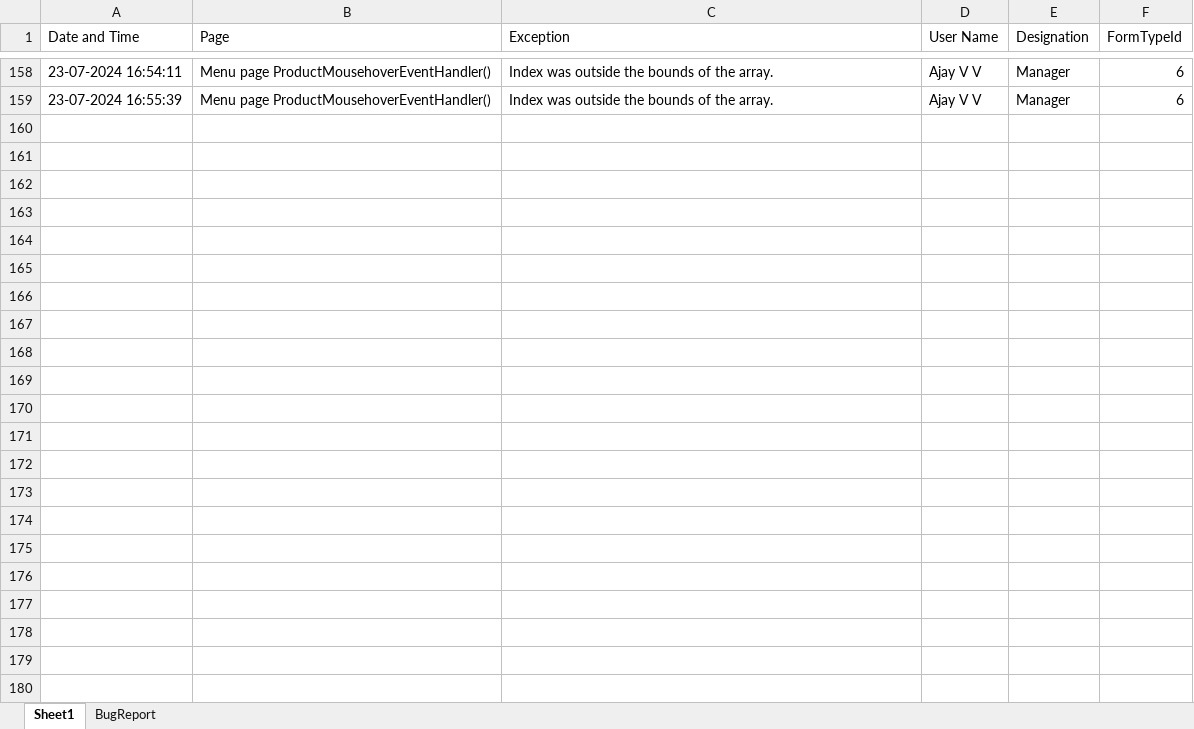
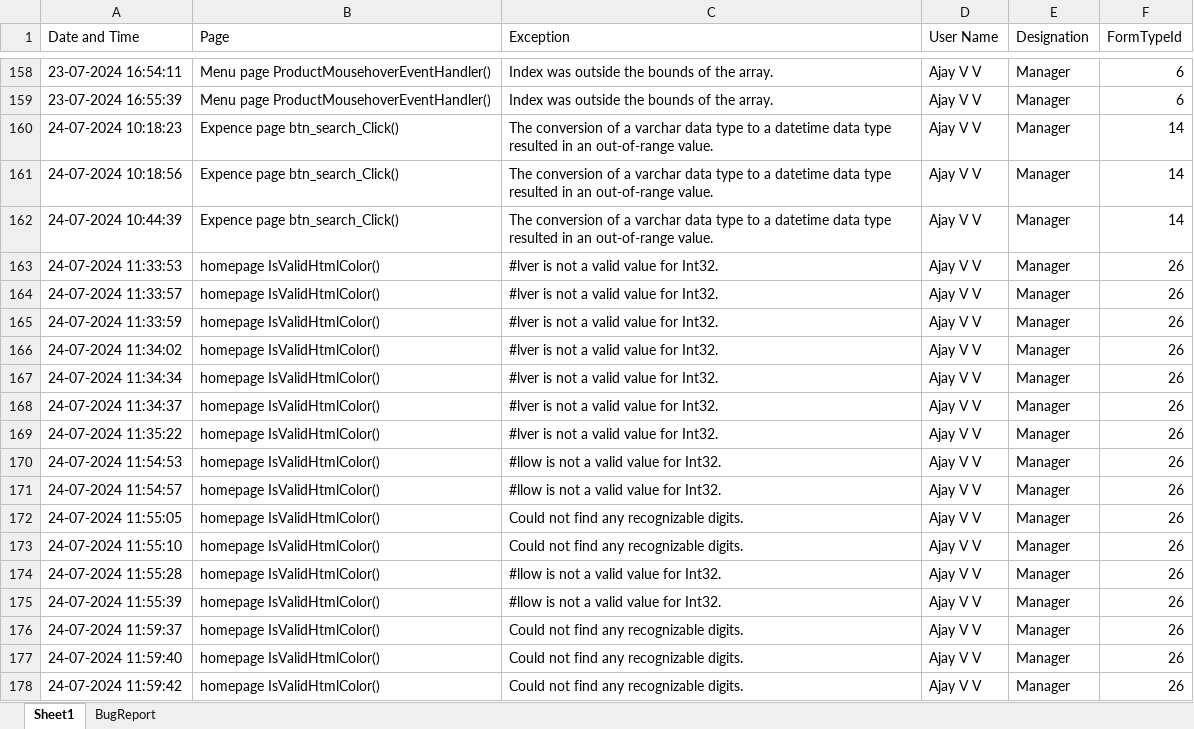
Before and after one commit to ajayvv-97/Food_Beverage, an Excel workbook: FoodandBeverage/BugReport/BugReport.xlsx, sheet Sheet1, drawn as a sheet; only a part is shown, gaps mark what is left out; values as stored, in another font and other column widths than the file's, no borders; the diff covers the shown part only; the diff names each change by its address in the sheet, - before the commit and + after, or states it on an @@ line.

Commit message:
Vendor Reg -Description type and save then after select it from grid not filling -in vendore creation email no validation checking
*Discount and offer combo offer
-by refresh taxtype and igst% not clearing
-f8 click in the product > dropdown selection selection error

*Expense
-by search option searchbox search by amount error

AppColor
-color select and ok click error> #ua not value for int32

Tables View
-when click on green colour tabel box > input string was not in correct format

```diff
--- a/FoodandBeverage/BugReport/BugReport.xlsx (sheet Sheet1)
+++ b/FoodandBeverage/BugReport/BugReport.xlsx (sheet Sheet1)
+row 160: 24-07-2024 10:18:23 | Expence page btn_search_Click() | The conversion of a varchar data type to a datetime data type resulted in an out-of-range value. | Ajay V V | Manager | 14
+row 161: 24-07-2024 10:18:56 | Expence page btn_search_Click() | The conversion of a varchar data type to a datetime data type resulted in an out-of-range value. | Ajay V V | Manager | 14
+row 162: 24-07-2024 10:44:39 | Expence page btn_search_Click() | The conversion of a varchar data type to a datetime data type resulted in an out-of-range value. | Ajay V V | Manager | 14
+row 163: 24-07-2024 11:33:53 | homepage IsValidHtmlColor() | #lver is not a valid value for Int32. | Ajay V V | Manager | 26
+row 164: 24-07-2024 11:33:57 | homepage IsValidHtmlColor() | #lver is not a valid value for Int32. | Ajay V V | Manager | 26
+row 165: 24-07-2024 11:33:59 | homepage IsValidHtmlColor() | #lver is not a valid value for Int32. | Ajay V V | Manager | 26
+row 166: 24-07-2024 11:34:02 | homepage IsValidHtmlColor() | #lver is not a valid value for Int32. | Ajay V V | Manager | 26
+row 167: 24-07-2024 11:34:34 | homepage IsValidHtmlColor() | #lver is not a valid value for Int32. | Ajay V V | Manager | 26
+row 168: 24-07-2024 11:34:37 | homepage IsValidHtmlColor() | #lver is not a valid value for Int32. | Ajay V V | Manager | 26
+row 169: 24-07-2024 11:35:22 | homepage IsValidHtmlColor() | #lver is not a valid value for Int32. | Ajay V V | Manager | 26
+row 170: 24-07-2024 11:54:53 | homepage IsValidHtmlColor() | #llow is not a valid value for Int32. | Ajay V V | Manager | 26
+row 171: 24-07-2024 11:54:57 | homepage IsValidHtmlColor() | #llow is not a valid value for Int32. | Ajay V V | Manager | 26
+row 172: 24-07-2024 11:55:05 | homepage IsValidHtmlColor() | Could not find any recognizable digits. | Ajay V V | Manager | 26
+row 173: 24-07-2024 11:55:10 | homepage IsValidHtmlColor() | Could not find any recognizable digits. | Ajay V V | Manager | 26
+row 174: 24-07-2024 11:55:28 | homepage IsValidHtmlColor() | #llow is not a valid value for Int32. | Ajay V V | Manager | 26
+row 175: 24-07-2024 11:55:39 | homepage IsValidHtmlColor() | #llow is not a valid value for Int32. | Ajay V V | Manager | 26
+row 176: 24-07-2024 11:59:37 | homepage IsValidHtmlColor() | Could not find any recognizable digits. | Ajay V V | Manager | 26
+row 177: 24-07-2024 11:59:40 | homepage IsValidHtmlColor() | Could not find any recognizable digits. | Ajay V V | Manager | 26
+row 178: 24-07-2024 11:59:42 | homepage IsValidHtmlColor() | Could not find any recognizable digits. | Ajay V V | Manager | 26
```
Also changed, not shown: 14 added rows elsewhere in this sheet, 38 other files.
